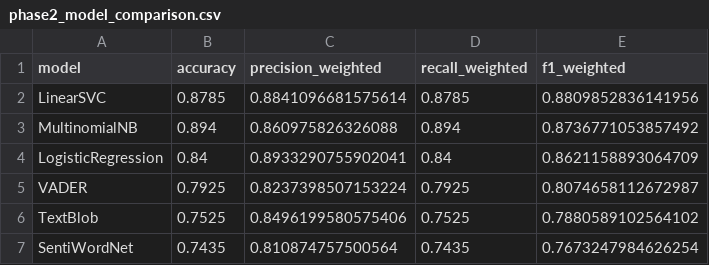
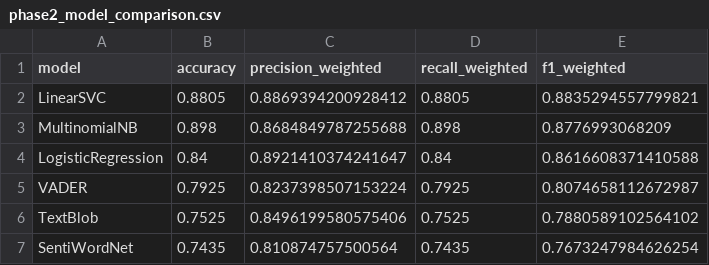
Before and after one commit to Hans-Randy/sentiment-analysis-amazon-appliance-reviews, a CSV file: outputs/tables/phase2_model_comparison.csv, drawn as a sheet.

```diff
--- a/outputs/tables/phase2_model_comparison.csv
+++ b/outputs/tables/phase2_model_comparison.csv
@@ -1,5 +1,5 @@
 model,accuracy,precision_weighted,recall_weighted,f1_weighted
-LinearSVC,0.8785,0.8841096681575614,0.8785,0.8809852836141956
-MultinomialNB,0.894,0.860975826326088,0.894,0.8736771053857492
-LogisticRegression,0.84,0.8933290755902041,0.84,0.8621158893064709
+LinearSVC,0.8805,0.8869394200928412,0.8805,0.8835294557799821
+MultinomialNB,0.898,0.8684849787255688,0.898,0.8776993068209
+LogisticRegression,0.84,0.8921410374241647,0.84,0.8616608371410588
 VADER,0.7925,0.8237398507153224,0.7925,0.8074658112672987
```
Also changed, not shown: outputs/tables/phase2_cross_validation_summary.csv, outputs/tables/phase2_linearsvc_error_analysis.csv, 33 other files.
